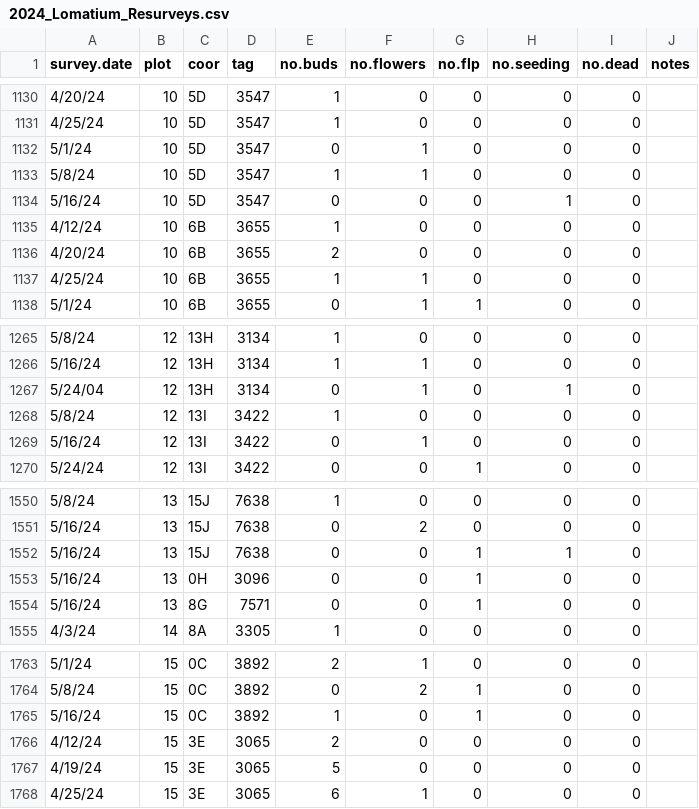
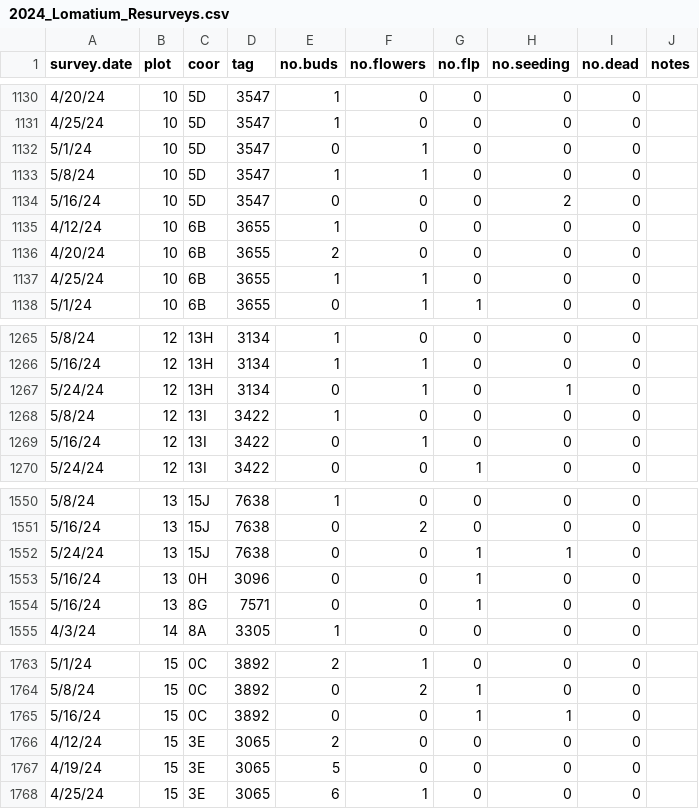
Before and after one commit to swnordstrom/cowichan_phen_demo, a CSV file: 00_raw_data/lomatium_demography/2024_Lomatium_Resurveys.csv, drawn as a sheet; only a part is shown, gaps mark what is left out; the diff covers the shown part only.

```diff
--- a/00_raw_data/lomatium_demography/2024_Lomatium_Resurveys.csv
+++ b/00_raw_data/lomatium_demography/2024_Lomatium_Resurveys.csv
@@ -1133,3 +1133,3 @@ survey.date,plot,coor,tag,no.buds,no.flowers,no.flp,no.seeding,no.dead,notes
 5/8/24,10,5D,3547,1,1,0,0,0,
-5/16/24,10,5D,3547,0,0,0,1,0,
+5/16/24,10,5D,3547,0,0,0,2,0,
 4/12/24,10,6B,3655,1,0,0,0,0,
@@ -1266,3 +1266,3 @@ survey.date,plot,coor,tag,no.buds,no.flowers,no.flp,no.seeding,no.dead,notes
 5/16/24,12,13H,3134,1,1,0,0,0,
-5/24/04,12,13H,3134,0,1,0,1,0,
+5/24/24,12,13H,3134,0,1,0,1,0,
 5/8/24,12,13I,3422,1,0,0,0,0,
@@ -1551,3 +1551,3 @@ survey.date,plot,coor,tag,no.buds,no.flowers,no.flp,no.seeding,no.dead,notes
 5/16/24,13,15J,7638,0,2,0,0,0,
-5/16/24,13,15J,7638,0,0,1,1,0,
+5/24/24,13,15J,7638,0,0,1,1,0,
 5/16/24,13,0H,3096,0,0,1,0,0,
@@ -1764,3 +1764,3 @@ survey.date,plot,coor,tag,no.buds,no.flowers,no.flp,no.seeding,no.dead,notes
 5/8/24,15,0C,3892,0,2,1,0,0,
-5/16/24,15,0C,3892,1,0,1,0,0,
+5/16/24,15,0C,3892,0,0,1,1,0,
 4/12/24,15,3E,3065,2,0,0,0,0,
```
Also changed, not shown: 15 edited cells elsewhere in this file.
